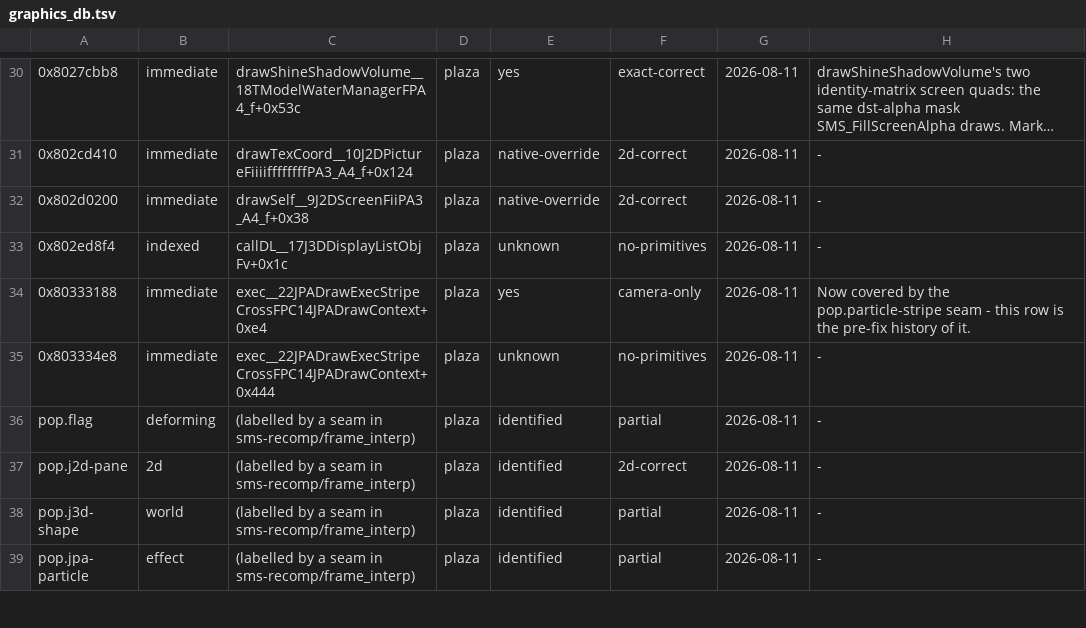
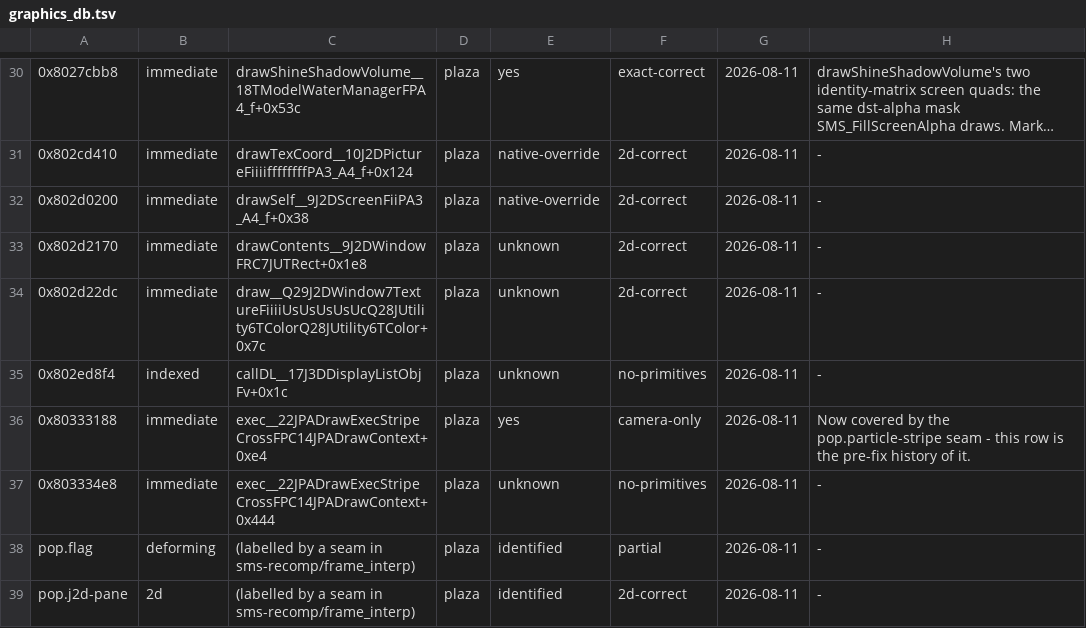
Before and after one commit to SomeoneIsWorking/sunbright, a TSV file: docs/graphics/graphics_db.tsv, drawn as a sheet; only a part is shown, gaps mark what is left out; the shorter side is filled out with more unchanged rows; long unchanged cells end in …; the diff names each change by its address in the sheet, - before the commit and + after, or states it on an @@ line.

```diff
--- a/docs/graphics/graphics_db.tsv
+++ b/docs/graphics/graphics_db.tsv
+row 33: 0x802d2170 | immediate | drawContents__9J2DWindowFRC7JUTRect+0x1e8 | plaza | unknown | 2d-correct | 2026-08-11 | -
+row 34: 0x802d22dc | immediate | draw__Q29J2DWindow7TextureFiiiiUsUsUsUsUcQ28JUtility6TColorQ28JUtility6TColor+0x7c | plaza | unknown | 2d-correct | 2026-08-11 | -
```
Also changed, not shown: 6 other files.
